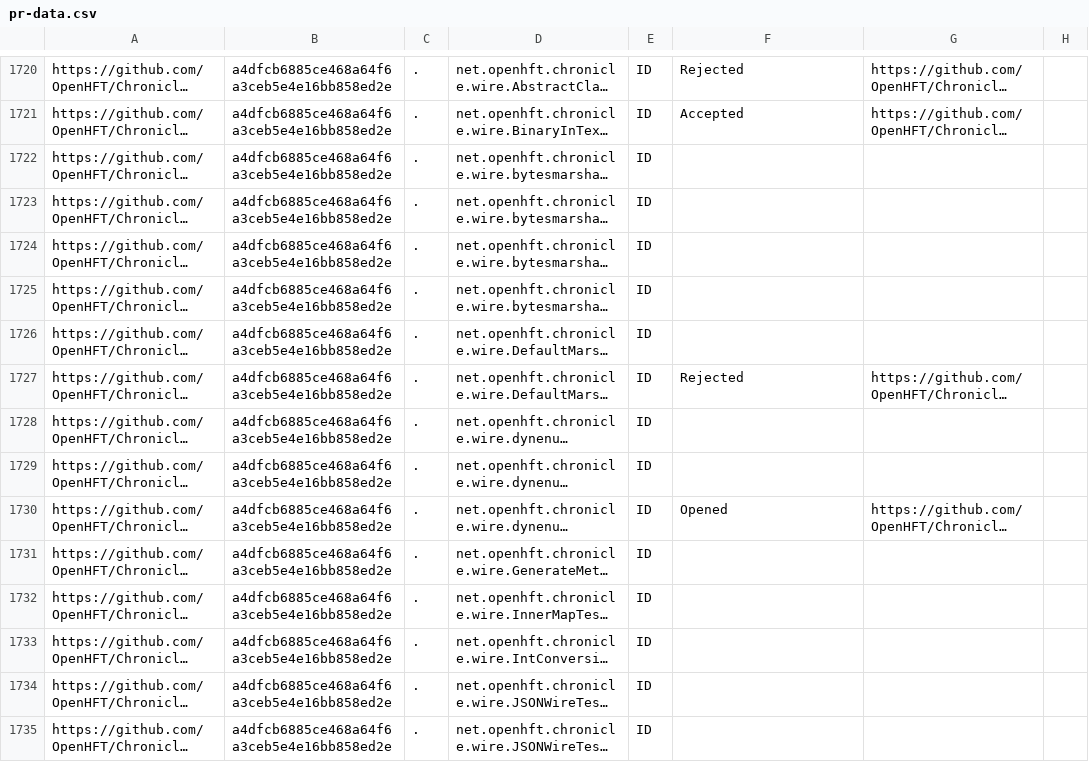
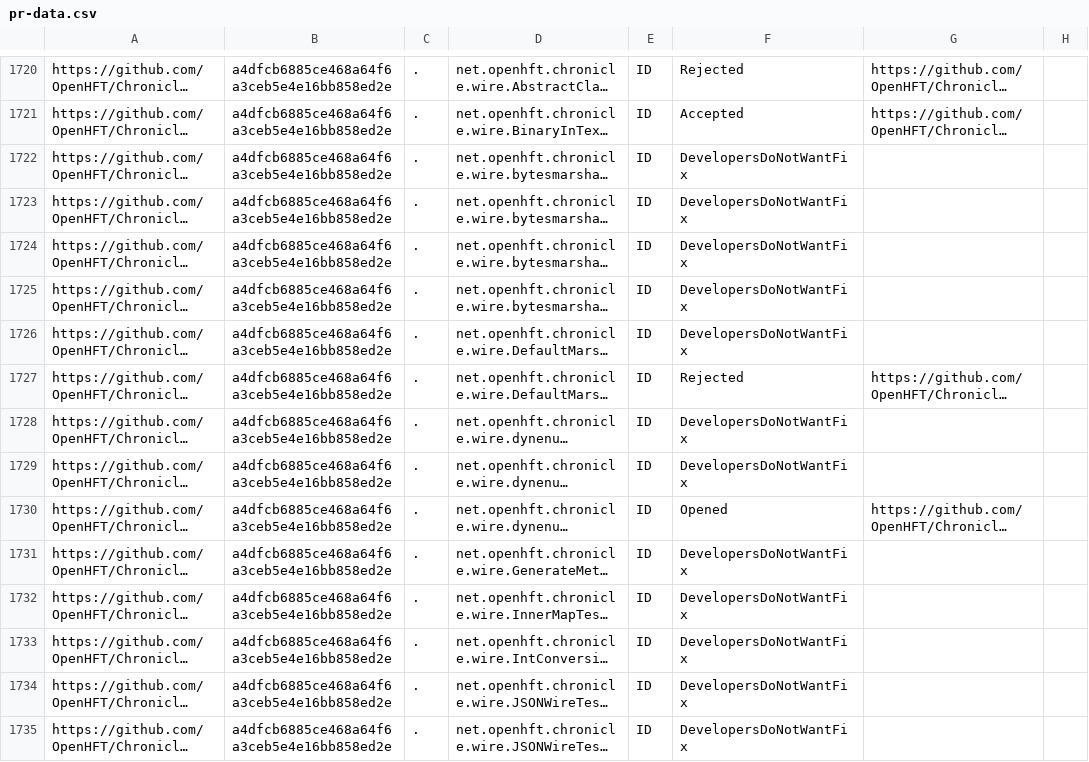
Before and after one commit to TestingResearchIllinois/idoft, a CSV file: pr-data.csv, drawn as a sheet; only a part is shown, gaps mark what is left out; long unchanged cells end in …; the diff covers the shown part only; the diff names each change by its address in the sheet, - before the commit and + after, or states it on an @@ line.

Commit message:
Update test status - DeveloperDoNotWantFix (#287)
Squashed seven commits

```diff
--- a/pr-data.csv
+++ b/pr-data.csv
-F1722:F1726: (empty)
+F1722:F1726: DevelopersDoNotWantFix
-F1728:F1729: (empty)
+F1728:F1729: DevelopersDoNotWantFix
-F1731:F1735: (empty)
+F1731:F1735: DevelopersDoNotWantFix
```
Also changed, not shown: 55 edited cells elsewhere in this file, 2 other files.
